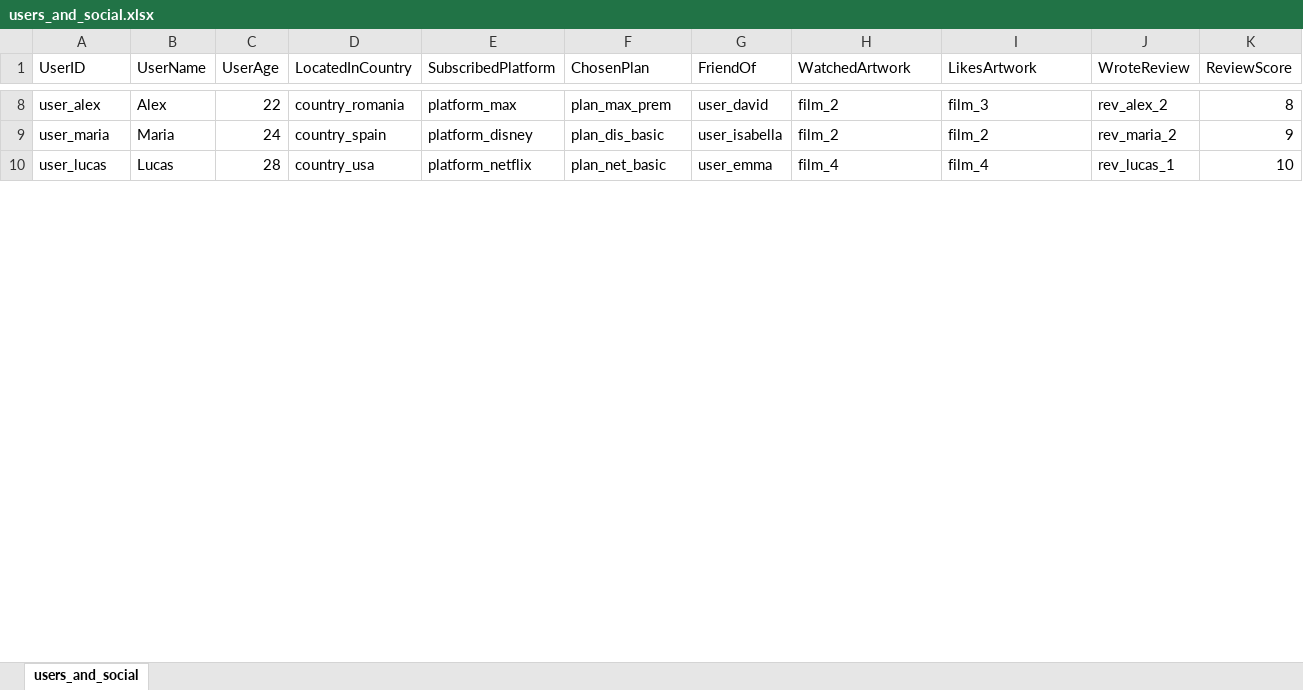
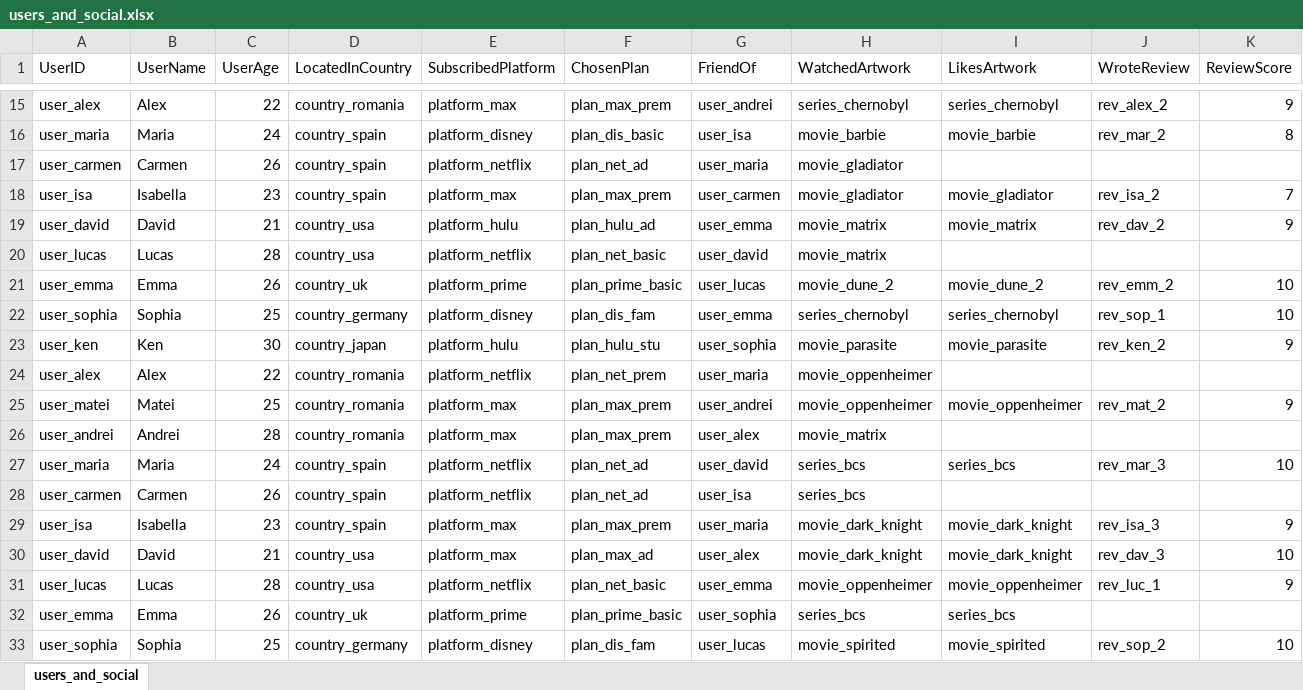
Before and after one commit to Marcu-Petric/Movie-Ontology, an Excel workbook: Cellfie/users_and_social.xlsx, sheet users_and_social, drawn as a sheet; only a part is shown, gaps mark what is left out; values as stored, in another font and other column widths than the file's, no borders; addresses are those after the commit; the diff covers the shown part only; the diff names each change by its address in the sheet, - before the commit and + after, or states it on an @@ line.

Commit message:
Stg 7: User & Social

```diff
--- a/Cellfie/users_and_social.xlsx (sheet users_and_social)
+++ b/Cellfie/users_and_social.xlsx (sheet users_and_social)
-G15 (FriendOf): user_david
+G15 (FriendOf): user_andrei
-H15 (WatchedArtwork): film_2
+H15 (WatchedArtwork): series_chernobyl
-I15 (LikesArtwork): film_3
+I15 (LikesArtwork): series_chernobyl
-K15 (ReviewScore): 8
+K15 (ReviewScore): 9
-G16 (FriendOf): user_isabella
+G16 (FriendOf): user_isa
-H16 (WatchedArtwork): film_2
+H16 (WatchedArtwork): movie_barbie
-I16 (LikesArtwork): film_2
+I16 (LikesArtwork): movie_barbie
-J16 (WroteReview): rev_maria_2
+J16 (WroteReview): rev_mar_2
-K16 (ReviewScore): 9
+K16 (ReviewScore): 8
+row 17: user_carmen | Carmen | 26 | country_spain | platform_netflix | plan_net_ad | user_maria | movie_gladiator
+row 18: user_isa | Isabella | 23 | country_spain | platform_max | plan_max_prem | user_carmen | movie_gladiator | movie_gladiator | rev_isa_2 | 7
+row 19: user_david | David | 21 | country_usa | platform_hulu | plan_hulu_ad | user_emma | movie_matrix | movie_matrix | rev_dav_2 | 9
+row 20: user_lucas | Lucas | 28 | country_usa | platform_netflix | plan_net_basic | user_david | movie_matrix
+row 21: user_emma | Emma | 26 | country_uk | platform_prime | plan_prime_basic | user_lucas | movie_dune_2 | movie_dune_2 | rev_emm_2 | 10
+row 22: user_sophia | Sophia | 25 | country_germany | platform_disney | plan_dis_fam | user_emma | series_chernobyl | series_chernobyl | rev_sop_1 | 10
+row 23: user_ken | Ken | 30 | country_japan | platform_hulu | plan_hulu_stu | user_sophia | movie_parasite | movie_parasite | rev_ken_2 | 9
+row 24: user_alex | Alex | 22 | country_romania | platform_netflix | plan_net_prem | user_maria | movie_oppenheimer
+row 25: user_matei | Matei | 25 | country_romania | platform_max | plan_max_prem | user_andrei | movie_oppenheimer | movie_oppenheimer | rev_mat_2 | 9
+row 26: user_andrei | Andrei | 28 | country_romania | platform_max | plan_max_prem | user_alex | movie_matrix
+row 27: user_maria | Maria | 24 | country_spain | platform_netflix | plan_net_ad | user_david | series_bcs | series_bcs | rev_mar_3 | 10
+row 28: user_carmen | Carmen | 26 | country_spain | platform_netflix | plan_net_ad | user_isa | series_bcs
+row 29: user_isa | Isabella | 23 | country_spain | platform_max | plan_max_prem | user_maria | movie_dark_knight | movie_dark_knight | rev_isa_3 | 9
+row 30: user_david | David | 21 | country_usa | platform_max | plan_max_ad | user_alex | movie_dark_knight | movie_dark_knight | rev_dav_3 | 10
-H31 (WatchedArtwork): film_4
+H31 (WatchedArtwork): movie_oppenheimer
-I31 (LikesArtwork): film_4
+I31 (LikesArtwork): movie_oppenheimer
-J31 (WroteReview): rev_lucas_1
+J31 (WroteReview): rev_luc_1
-K31 (ReviewScore): 10
+K31 (ReviewScore): 9
+row 32: user_emma | Emma | 26 | country_uk | platform_prime | plan_prime_basic | user_sophia | series_bcs | series_bcs
+row 33: user_sophia | Sophia | 25 | country_germany | platform_disney | plan_dis_fam | user_lucas | movie_spirited | movie_spirited | rev_sop_2 | 10
```
Also changed, not shown: 27 added rows and 41 edited cells elsewhere in this sheet, 3 other files.
